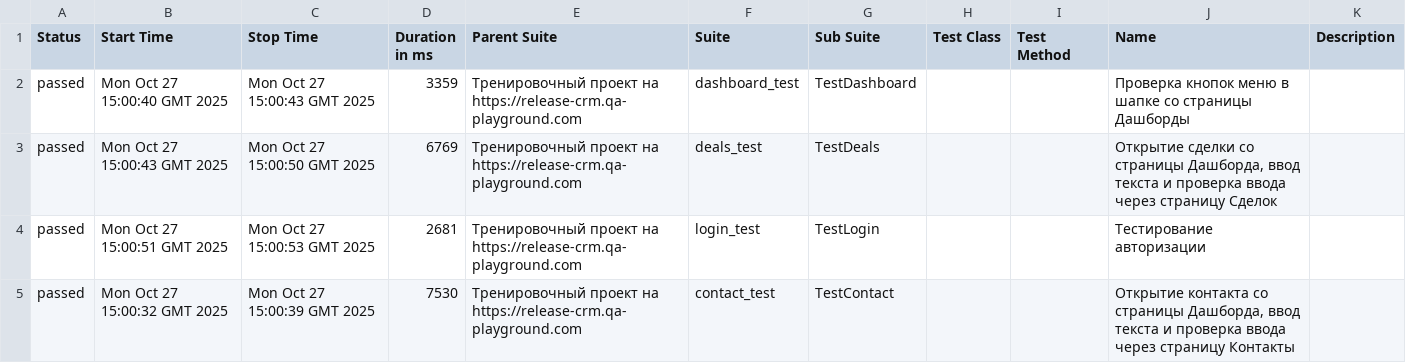
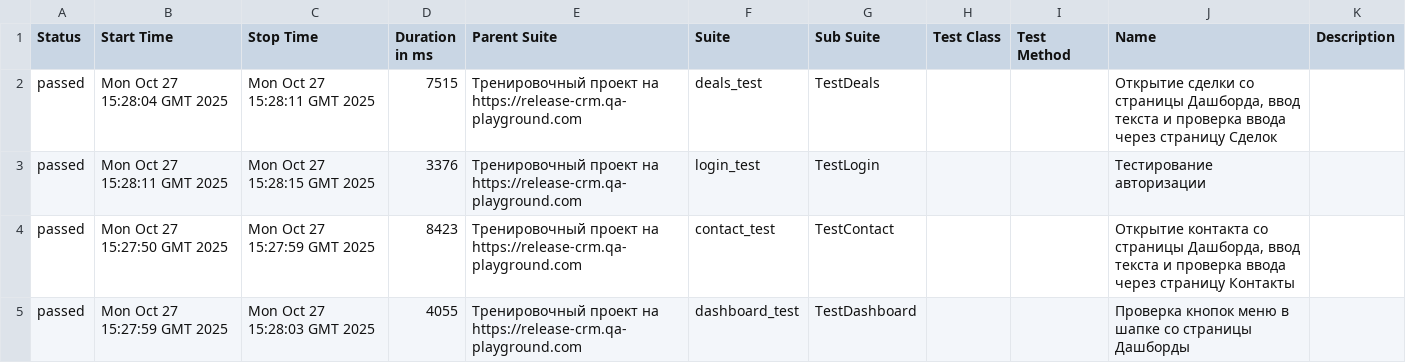
Before and after one commit to yaroslav1171717/Page_Object_Model_DZ, a CSV file: data/suites.csv, drawn as a sheet.

```diff
--- a/data/suites.csv
+++ b/data/suites.csv
@@ -1,5 +1,5 @@
 "Status","Start Time","Stop Time","Duration in ms","Parent Suite","Suite","Sub Suite","Test Class","Test Method","Name","Description"
-"passed","Mon Oct 27 15:00:40 GMT 2025","Mon Oct 27 15:00:43 GMT 2025","3359","Тренировочный проект на https://release-crm.qa-playground.com","dashboard_test","TestDashboard","","","Проверка кнопок меню в шапке со страницы Дашборды",""
-"passed","Mon Oct 27 15:00:43 GMT 2025","Mon Oct 27 15:00:50 GMT 2025","6769","Тренировочный проект на https://release-crm.qa-playground.com","deals_test","TestDeals","","","Открытие сделки со страницы Дашборда, ввод текста и проверка ввода через страницу Сделок",""
-"passed","Mon Oct 27 15:00:51 GMT 2025","Mon Oct 27 15:00:53 GMT 2025","2681","Тренировочный проект на https://release-crm.qa-playground.com","login_test","TestLogin","","","Тестирование авторизации",""
-"passed","Mon Oct 27 15:00:32 GMT 2025","Mon Oct 27 15:00:39 GMT 2025","7530","Тренировочный проект на https://release-crm.qa-playground.com","contact_test","TestContact","","","Открытие контакта со страницы Дашборда, ввод текста и проверка ввода через страницу Контакты",""
+"passed","Mon Oct 27 15:28:04 GMT 2025","Mon Oct 27 15:28:11 GMT 2025","7515","Тренировочный проект на https://release-crm.qa-playground.com","deals_test","TestDeals","","","Открытие сделки со страницы Дашборда, ввод текста и проверка ввода через страницу Сделок",""
+"passed","Mon Oct 27 15:28:11 GMT 2025","Mon Oct 27 15:28:15 GMT 2025","3376","Тренировочный проект на https://release-crm.qa-playground.com","login_test","TestLogin","","","Тестирование авторизации",""
+"passed","Mon Oct 27 15:27:50 GMT 2025","Mon Oct 27 15:27:59 GMT 2025","8423","Тренировочный проект на https://release-crm.qa-playground.com","contact_test","TestContact","","","Открытие контакта со страницы Дашборда, ввод текста и проверка ввода через страницу Контакты",""
+"passed","Mon Oct 27 15:27:59 GMT 2025","Mon Oct 27 15:28:03 GMT 2025","4055","Тренировочный проект на https://release-crm.qa-playground.com","dashboard_test","TestDashboard","","","Проверка кнопок меню в шапке со страницы Дашборды",""
```
Also changed, not shown: 22 other files.
